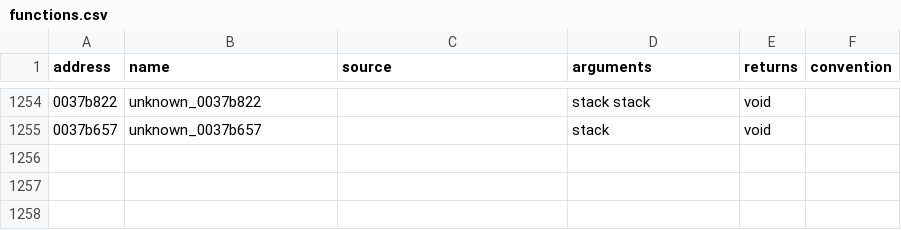
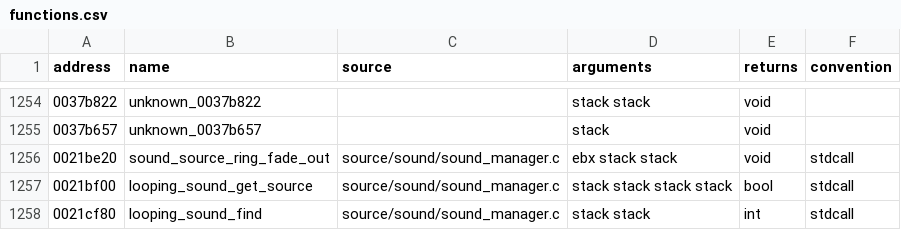
Before and after one commit to stevencol/halo-2-universal, a CSV file: symbols/functions.csv, drawn as a sheet; only a part is shown, gaps mark what is left out; the diff names each change by its address in the sheet, - before the commit and + after, or states it on an @@ line.

```diff
--- a/symbols/functions.csv
+++ b/symbols/functions.csv
+row 1256: 0021be20 | sound_source_ring_fade_out | source/sound/sound_manager.c | ebx stack stack | void | stdcall
+row 1257: 0021bf00 | looping_sound_get_source | source/sound/sound_manager.c | stack stack stack stack | bool | stdcall
+row 1258: 0021cf80 | looping_sound_find | source/sound/sound_manager.c | stack stack | int | stdcall
```
Also changed, not shown: 5 other files.
